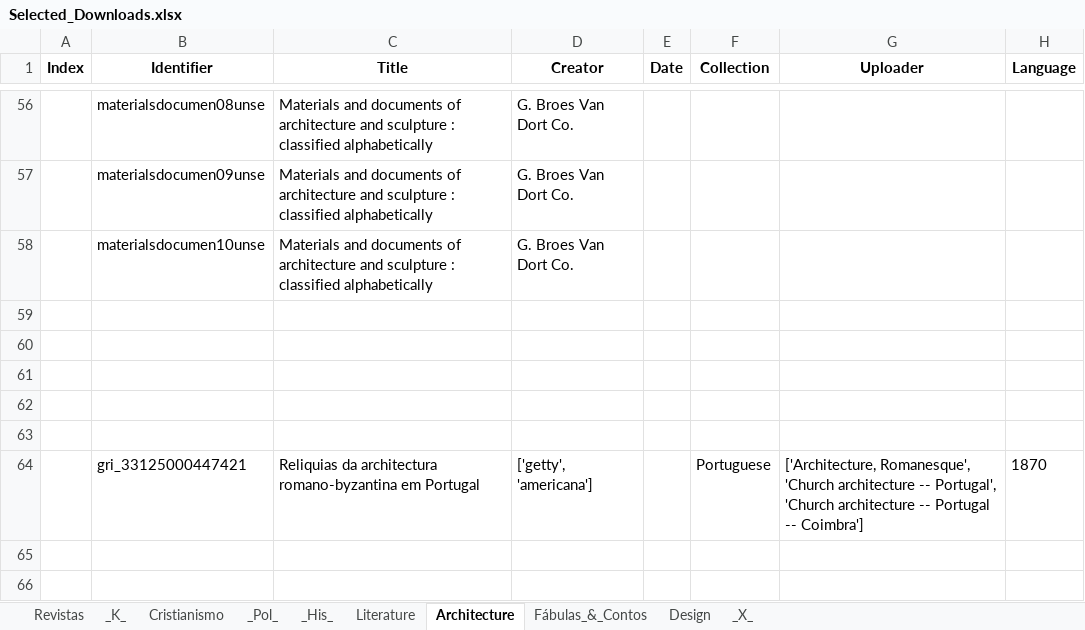
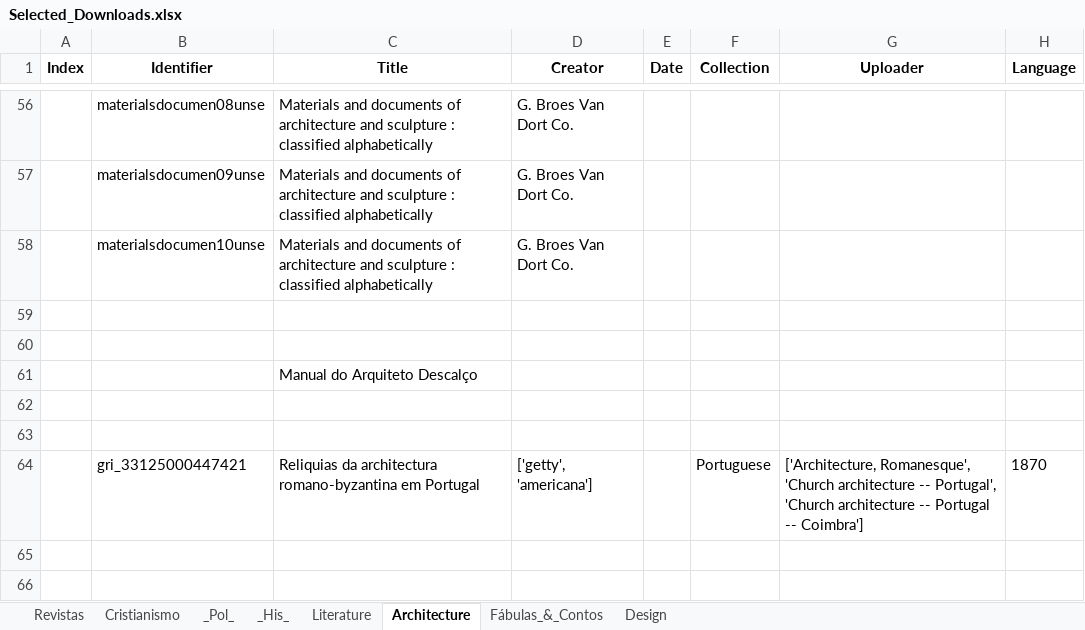
Before and after one commit to GabrielCalheiros/Archive-Skrapper, an Excel workbook: Selected_Downloads.xlsx, sheet Architecture, drawn as a sheet; only a part is shown, gaps mark what is left out; values as stored, in another font and other column widths than the file's, no borders; the diff names each change by its address in the sheet, - before the commit and + after, or states it on an @@ line.

```diff
--- a/Selected_Downloads.xlsx (sheet Architecture)
+++ b/Selected_Downloads.xlsx (sheet Architecture)
-sheet tab: _K_
-sheet tab: _X_
-C61 (Title): (empty)
+C61 (Title): Manual do Arquiteto Descalço
```
Also changed, not shown: sheet _His_, sheet Design, sheet _Pol_, sheet Literature.
